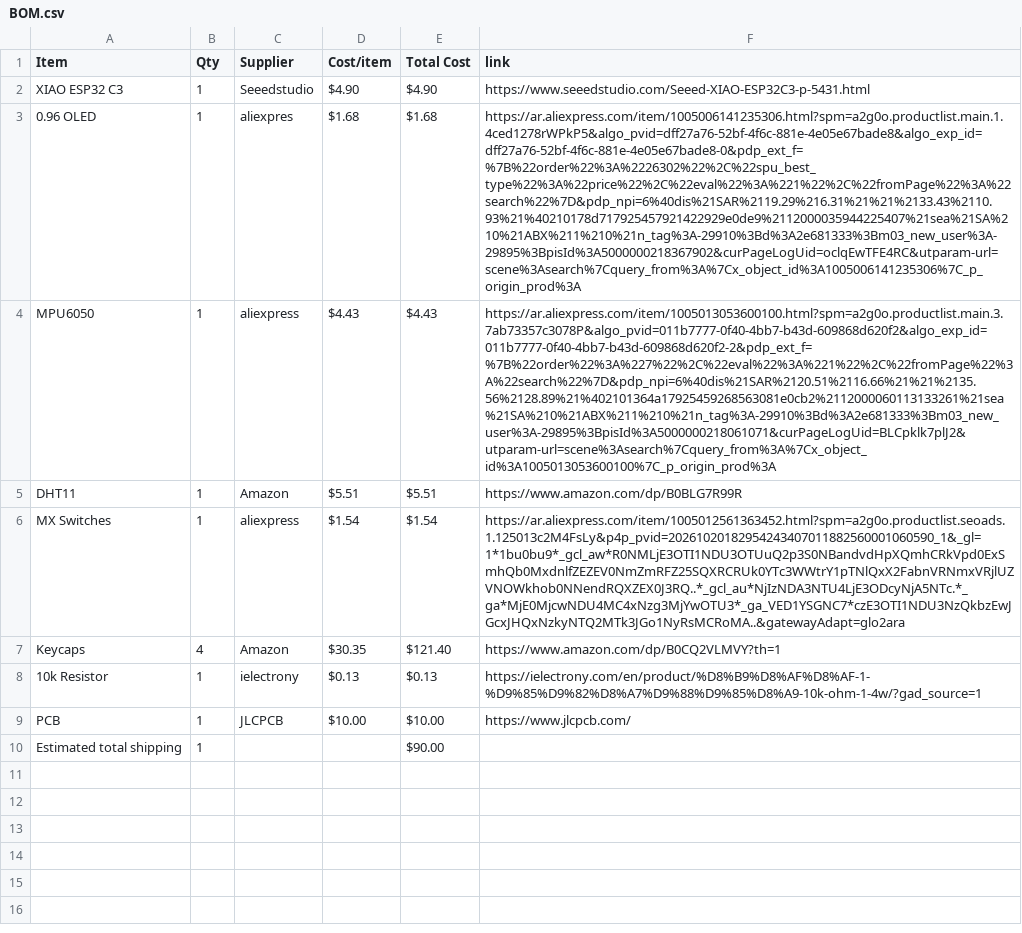
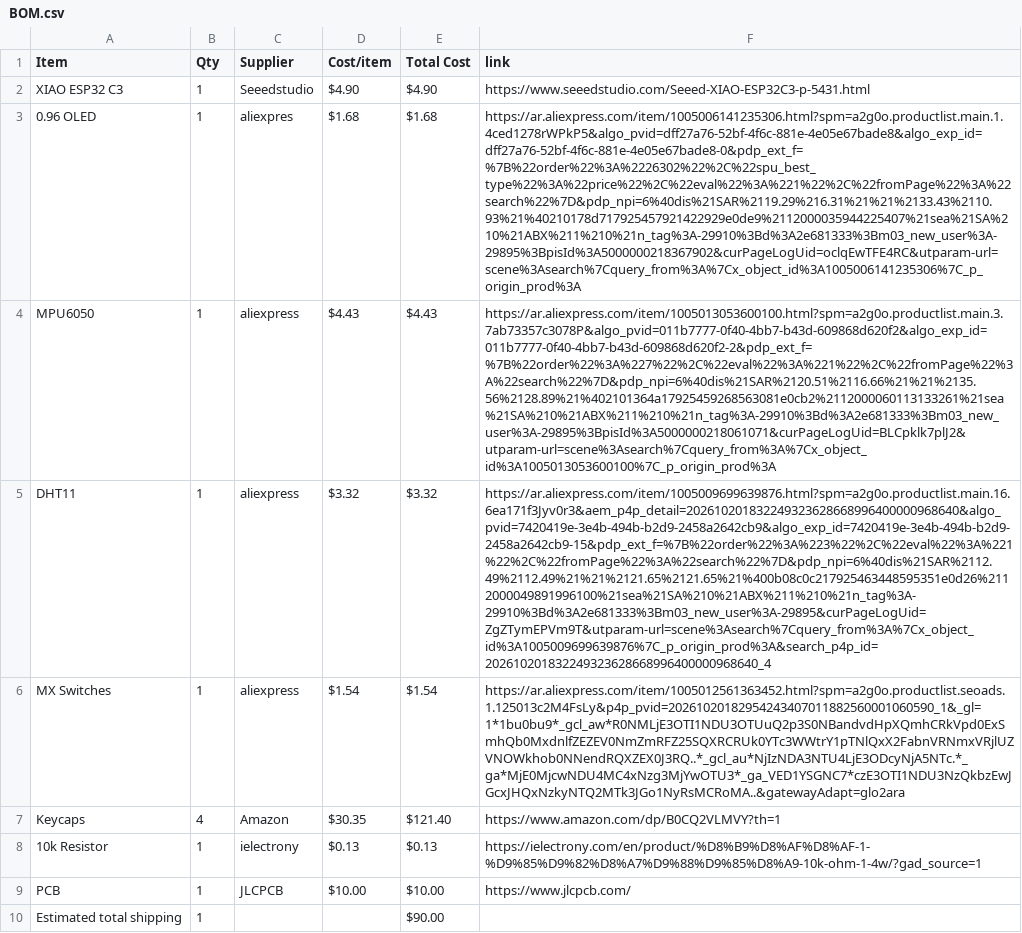
Before and after one commit to salimtamer/startbee, a CSV file: BOM.csv, drawn as a sheet; the diff names each change by its address in the sheet, - before the commit and + after, or states it on an @@ line.

Commit message:
Sync Starbie from Half Life

```diff
--- a/BOM.csv
+++ b/BOM.csv
-C5 (Supplier): Amazon
+C5 (Supplier): aliexpress
-D5 (Cost/item): $5.51
+D5 (Cost/item): $3.32
-E5 (Total Cost): $5.51
+E5 (Total Cost): $3.32
-F5 (link): https://www.amazon.com/dp/B0BLG7R99R
+F5 (link): https://ar.aliexpress.com/item/1005009699639876.html?spm=a2g0o.productlist.main.16.6ea171f3Jyv0r3&aem_p4p_detail=202610201832249323628668996400000968640&algo_pvid=7420419e-3e4b-494b-b2d9-2458a2642cb9&algo_exp_id=7420419e-3e4b-494b-b2d9-2458a2642cb9-15&pdp_ext_f=%7B%22order%22%3A%223%22%2C%22eval%22%3A%221%22%2C%22fromPage%22%3A%22search%22%7D&pdp_npi=6%40dis%21SAR%2112.49%2112.49%21%21%2121.65%2121.65%21%400b08c0c217925463448595351e0d26%2112000049891996100%21sea%21SA%210%21ABX%211%210%21n_tag%3A-29910%3Bd%3A2e681333%3Bm03_new_user%3A-29895&curPageLogUid=ZgZTymEPVm9T&utparam-url=scene%3Asearch%7Cquery_from%3A%7Cx_object_id%3A1005009699639876%7C_p_origin_prod%3A&search_p4p_id=202610201832249323628668996400000968640_4
```
